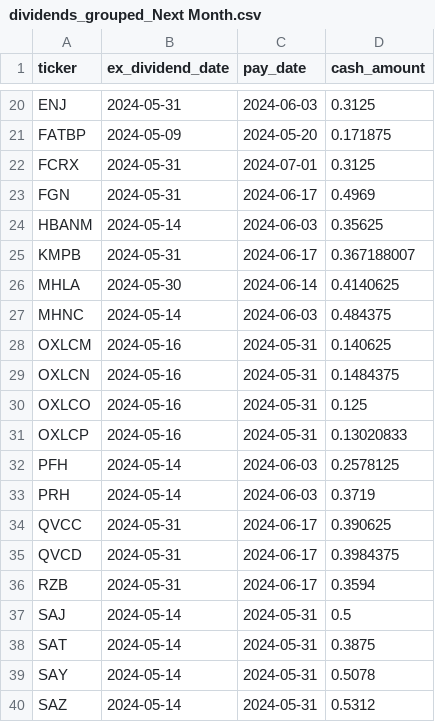
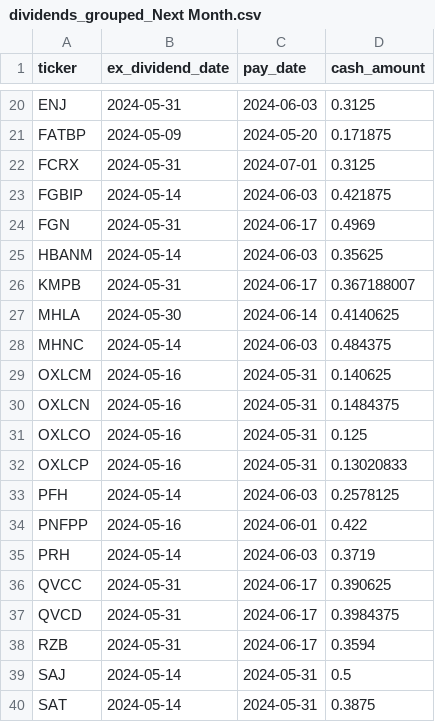
Before and after one commit to arraykov/Dashboard, a CSV file: src/files/dividends_grouped_Next Month.csv, drawn as a sheet; only a part is shown, gaps mark what is left out; the shorter side is filled out with more unchanged rows.

```diff
--- a/src/files/dividends_grouped_Next Month.csv
+++ b/src/files/dividends_grouped_Next Month.csv
@@ -22,2 +22,3 @@ FATBP,2024-05-09,2024-05-20,0.171875
 FCRX,2024-05-31,2024-07-01,0.3125
+FGBIP,2024-05-14,2024-06-03,0.421875
 FGN,2024-05-31,2024-06-17,0.4969
@@ -32,2 +33,3 @@ OXLCP,2024-05-16,2024-05-31,0.13020833
 PFH,2024-05-14,2024-06-03,0.2578125
+PNFPP,2024-05-16,2024-06-01,0.422
 PRH,2024-05-14,2024-06-03,0.3719
```
Also changed, not shown: src/files/dividends_grouped_Next Week.csv, src/files/earnings.csv, 1 other file.
